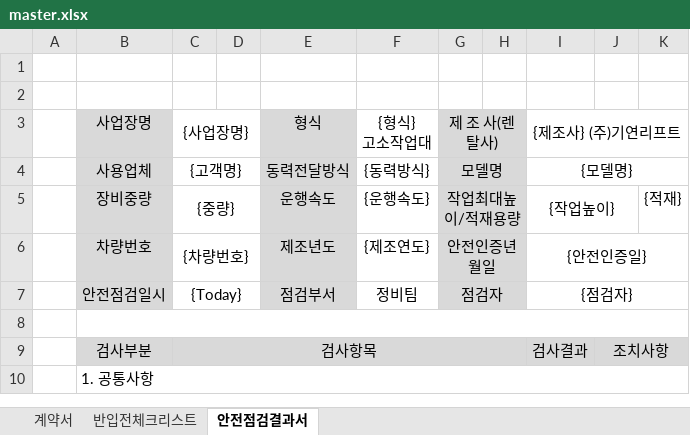
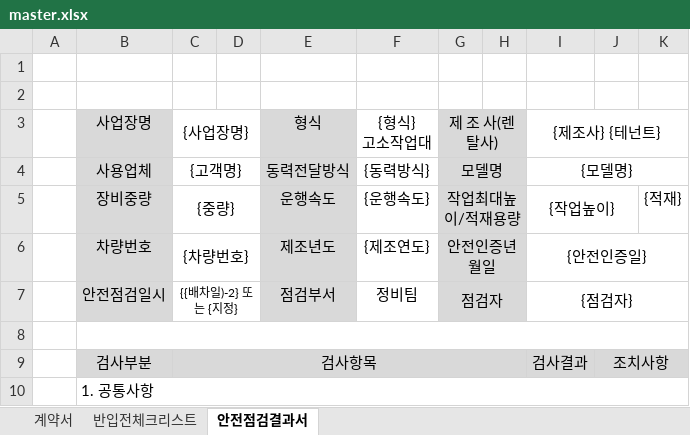
Before and after one commit to DragonRPA/ebro_awp, an Excel workbook: master.xlsx, sheet 안전점검결과서, drawn as a sheet; only a part is shown; values as stored, in another font and other column widths than the file's, no borders; charts and pictures not drawn; the diff names each change by its address in the sheet, - before the commit and + after, or states it on an @@ line.

```diff
--- a/master.xlsx (sheet 안전점검결과서)
+++ b/master.xlsx (sheet 안전점검결과서)
-I3: {제조사} (주)기연리프트
+I3: {제조사} {테넌트}
-C7 ({사업장명}): {Today}
+C7 ({사업장명}): {{배차일)-2} 또는 {지정}
@@ C7 text size: smaller @@
```
Also changed, not shown: sheet 반입전체크리스트, charts or pictures, public/03.안전점검결과서.xlsx, 8 other files.
